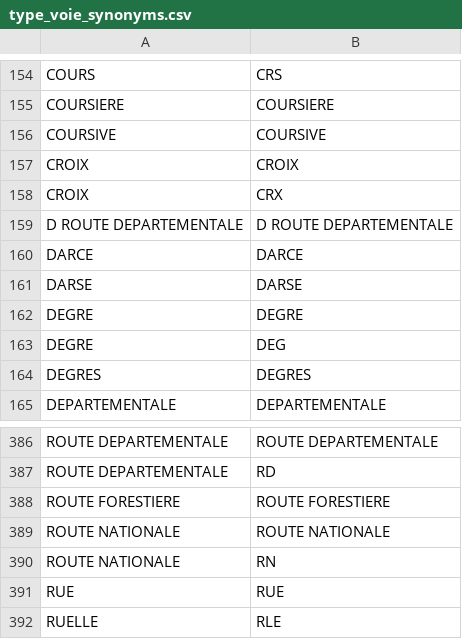
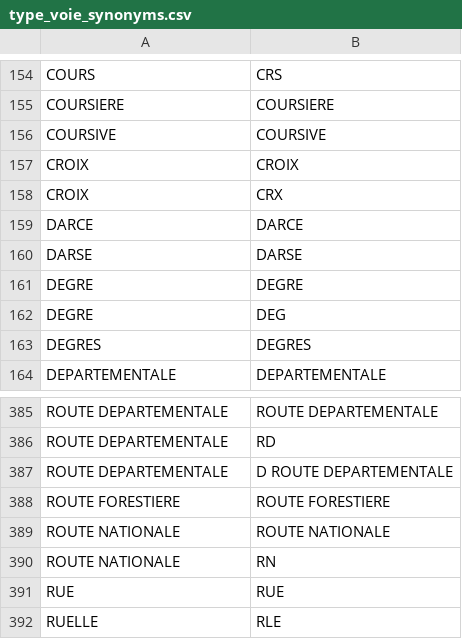
Before and after one commit to InseeFrLab/gaia-decoupage-nom-voie, a CSV file: src/decoupage_libelles/synonym_data/type_voie_synonyms.csv, drawn as a sheet; only a part is shown, gaps mark what is left out; removed rows and columns are numbered as before the commit, all else as after; the diff names each change by its address in the sheet, - before the commit and + after, or states it on an @@ line.

Commit message:
route departementale mise avec d route departementale

```diff
--- a/src/decoupage_libelles/synonym_data/type_voie_synonyms.csv
+++ b/src/decoupage_libelles/synonym_data/type_voie_synonyms.csv
-row 159: D ROUTE DEPARTEMENTALE | D ROUTE DEPARTEMENTALE
+row 387: ROUTE DEPARTEMENTALE | D ROUTE DEPARTEMENTALE
```
